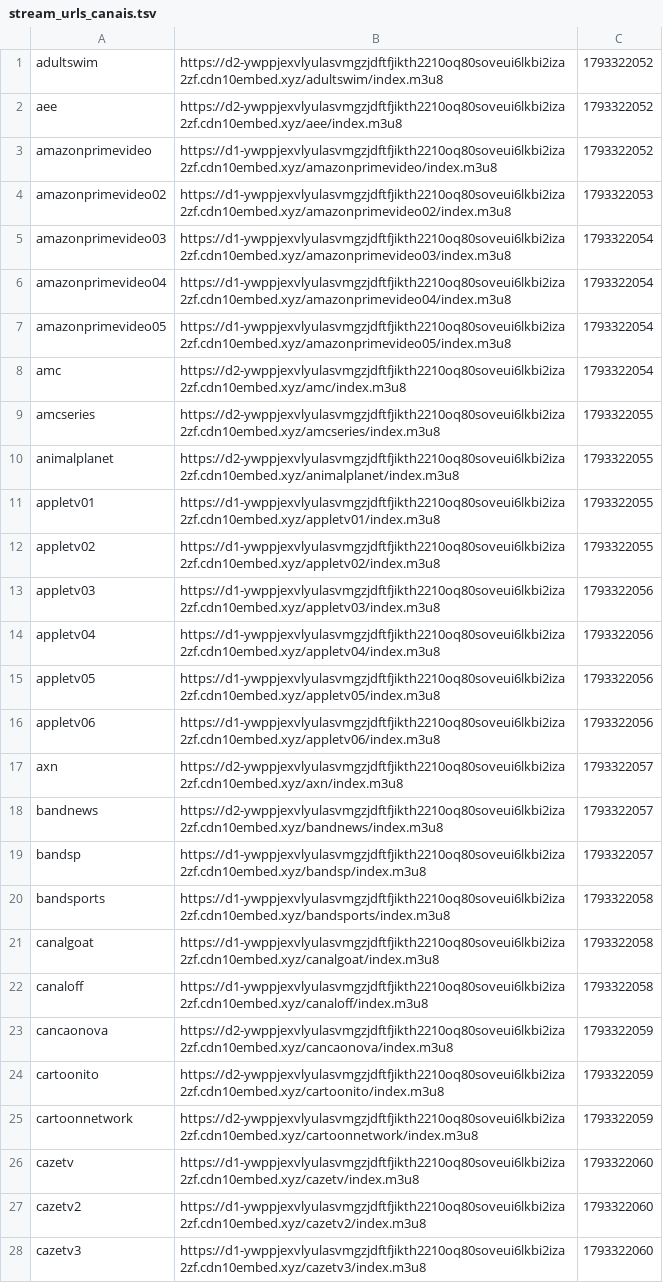
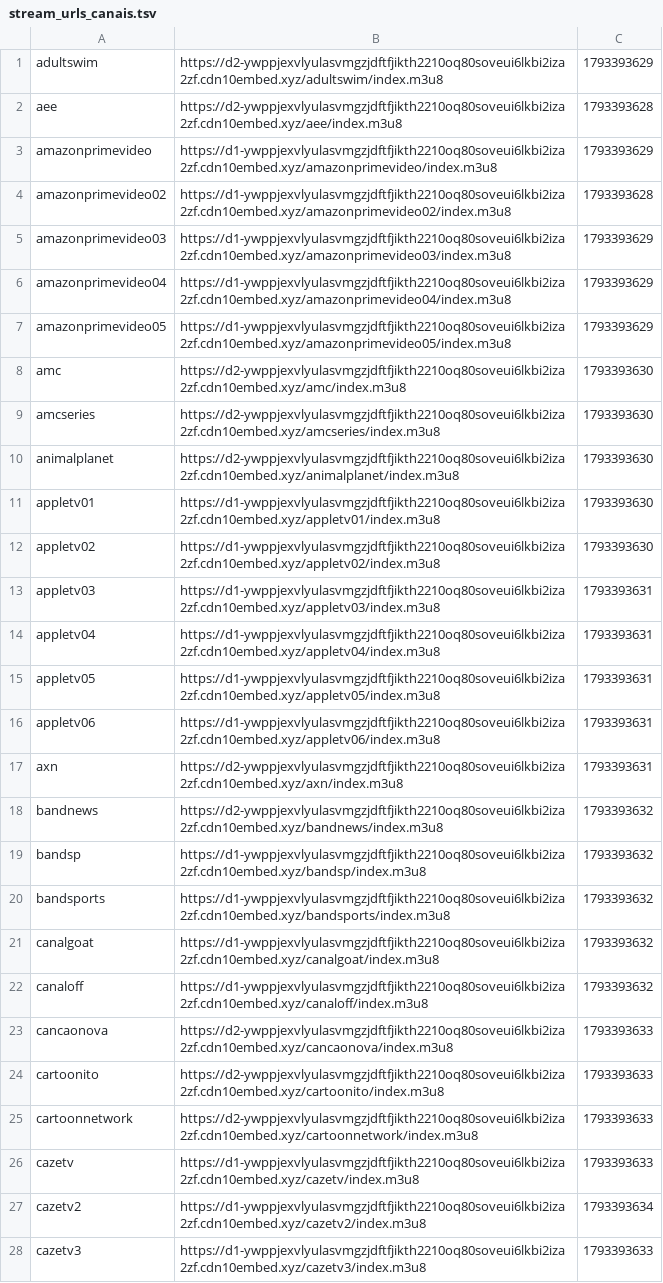
Before and after one commit to leandrorsnrz/scrap-iptv, a TSV file: stream_urls_canais.tsv, drawn as a sheet; only a part is shown; the diff covers the shown part only; the diff names each change by its address in the sheet, - before the commit and + after, or states it on an @@ line.

```diff
--- a/stream_urls_canais.tsv
+++ b/stream_urls_canais.tsv
-C1: 1793322052
+C1: 1793393629
-C2: 1793322052
+C2: 1793393628
-C3: 1793322052
+C3: 1793393629
-C4: 1793322053
+C4: 1793393628
-C5:C7: 1793322054
+C5:C7: 1793393629
-C8: 1793322054
+C8: 1793393630
-C9:C12: 1793322055
+C9:C12: 1793393630
-C13:C16: 1793322056
+C13:C16: 1793393631
-C17: 1793322057
+C17: 1793393631
-C18:C19: 1793322057
+C18:C19: 1793393632
-C20:C22: 1793322058
+C20:C22: 1793393632
-C23:C25: 1793322059
+C23:C25: 1793393633
-C26: 1793322060
+C26: 1793393633
-C27: 1793322060
+C27: 1793393634
-C28: 1793322060
+C28: 1793393633
```
Also changed, not shown: 121 edited cells elsewhere in this file, stream_urls.tsv, 1 other file.
